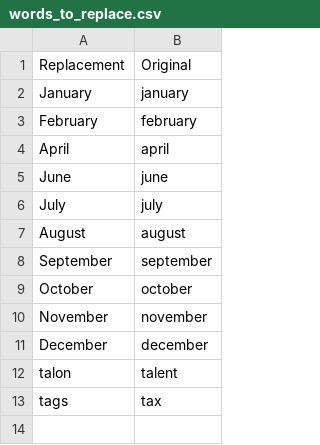
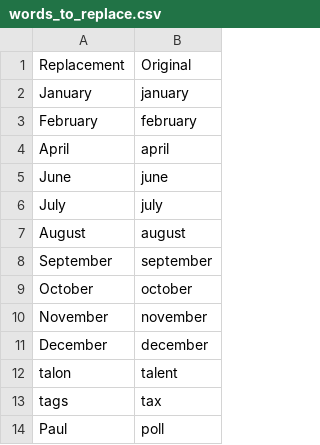
Before and after one commit to paj80paj/knausj_talon, a CSV file: settings/words_to_replace.csv, drawn as a sheet.

```diff
--- a/settings/words_to_replace.csv
+++ b/settings/words_to_replace.csv
@@ -13 +13,2 @@ talon,talent
 tags,tax
+Paul,poll
```
Also changed, not shown: settings/additional_words.csv, settings/system_paths.csv, 1 other file.
